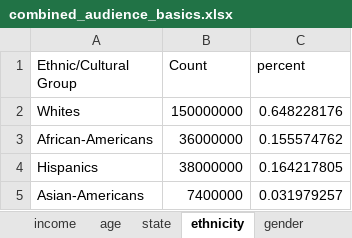
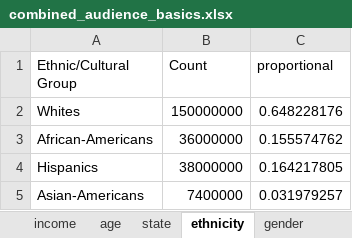
Before and after one commit to Cyranka/fb_audience_analysis, an Excel workbook: data-raw/combined_audience_basics.xlsx, sheet ethnicity, drawn as a sheet; values as stored, in another font and other column widths than the file's, no borders; the diff names each change by its address in the sheet, - before the commit and + after, or states it on an @@ line.

Commit message:
Fix columns

```diff
--- a/data-raw/combined_audience_basics.xlsx (sheet ethnicity)
+++ b/data-raw/combined_audience_basics.xlsx (sheet ethnicity)
-C1: percent
+C1: proportional
```
Also changed, not shown: sheet gender_fixed, 3 other files.
